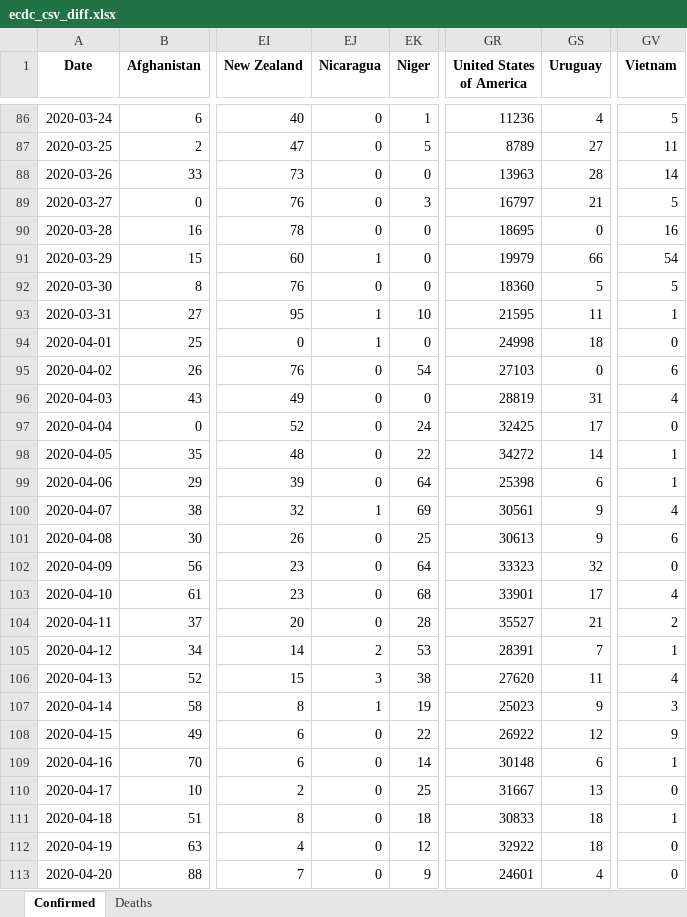
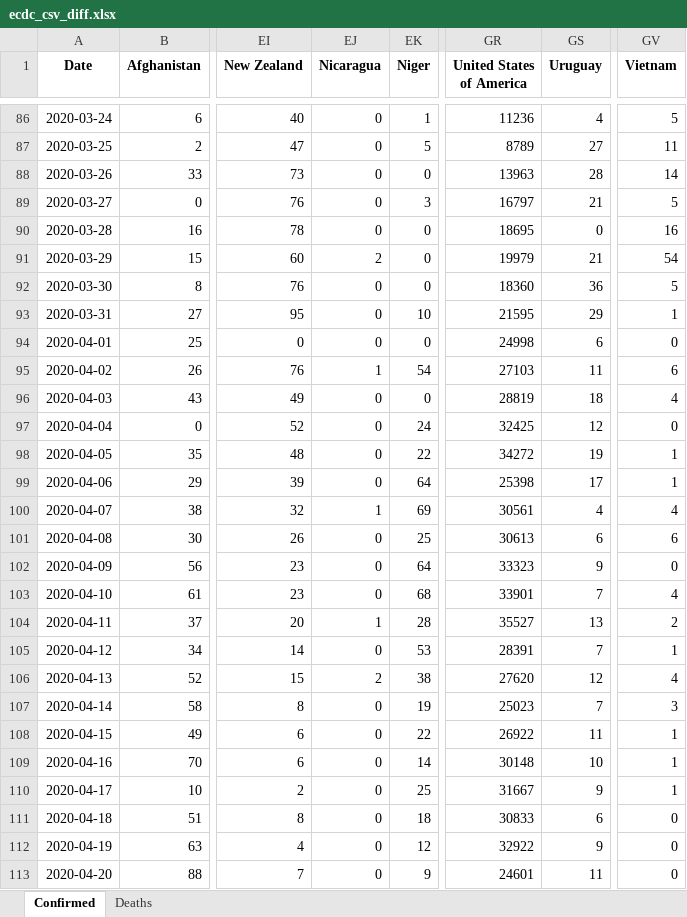
Before and after one commit to maisammusthafa/covid-19, an Excel workbook: ecdc_csv/data/ecdc_csv_diff.xlsx, sheet Confirmed, drawn as a sheet; only a part is shown, gaps mark what is left out; values as stored, in another font and other column widths than the file's, no borders; the diff covers the shown part only; the diff names each change by its address in the sheet, - before the commit and + after, or states it on an @@ line.

```diff
--- a/ecdc_csv/data/ecdc_csv_diff.xlsx (sheet Confirmed)
+++ b/ecdc_csv/data/ecdc_csv_diff.xlsx (sheet Confirmed)
-EJ91 (Nicaragua): 1
+EJ91 (Nicaragua): 2
-GS91 (Uruguay): 66
+GS91 (Uruguay): 21
-GS92 (Uruguay): 5
+GS92 (Uruguay): 36
-EJ93:EJ94 (Nicaragua): 1
+EJ93:EJ94 (Nicaragua): 0
-GS93 (Uruguay): 11
+GS93 (Uruguay): 29
-GS94 (Uruguay): 18
+GS94 (Uruguay): 6
-EJ95 (Nicaragua): 0
+EJ95 (Nicaragua): 1
-GS95 (Uruguay): 0
+GS95 (Uruguay): 11
-GS96 (Uruguay): 31
+GS96 (Uruguay): 18
-GS97 (Uruguay): 17
+GS97 (Uruguay): 12
-GS98 (Uruguay): 14
+GS98 (Uruguay): 19
-GS99 (Uruguay): 6
+GS99 (Uruguay): 17
-GS100 (Uruguay): 9
+GS100 (Uruguay): 4
-GS101 (Uruguay): 9
+GS101 (Uruguay): 6
-GS102 (Uruguay): 32
+GS102 (Uruguay): 9
-GS103 (Uruguay): 17
+GS103 (Uruguay): 7
-EJ104 (Nicaragua): 0
+EJ104 (Nicaragua): 1
-GS104 (Uruguay): 21
+GS104 (Uruguay): 13
-EJ105 (Nicaragua): 2
+EJ105 (Nicaragua): 0
-EJ106 (Nicaragua): 3
+EJ106 (Nicaragua): 2
-GS106 (Uruguay): 11
+GS106 (Uruguay): 12
-EJ107 (Nicaragua): 1
+EJ107 (Nicaragua): 0
-GS107 (Uruguay): 9
+GS107 (Uruguay): 7
-GS108 (Uruguay): 12
+GS108 (Uruguay): 11
-GV108 (Vietnam): 9
+GV108 (Vietnam): 1
-GS109 (Uruguay): 6
+GS109 (Uruguay): 10
-GS110 (Uruguay): 13
+GS110 (Uruguay): 9
-GV110 (Vietnam): 0
+GV110 (Vietnam): 1
-GS111 (Uruguay): 18
+GS111 (Uruguay): 6
-GV111 (Vietnam): 1
+GV111 (Vietnam): 0
-GS112 (Uruguay): 18
+GS112 (Uruguay): 9
-GS113 (Uruguay): 4
+GS113 (Uruguay): 11
```
Also changed, not shown: 2 added rows and 6 edited cells elsewhere in this sheet, sheet Deaths, ecdc_csv/data/ecdc_csv_total.xlsx, jhu_gis/data/jhu_gis_diff.xlsx, 7 other files.
